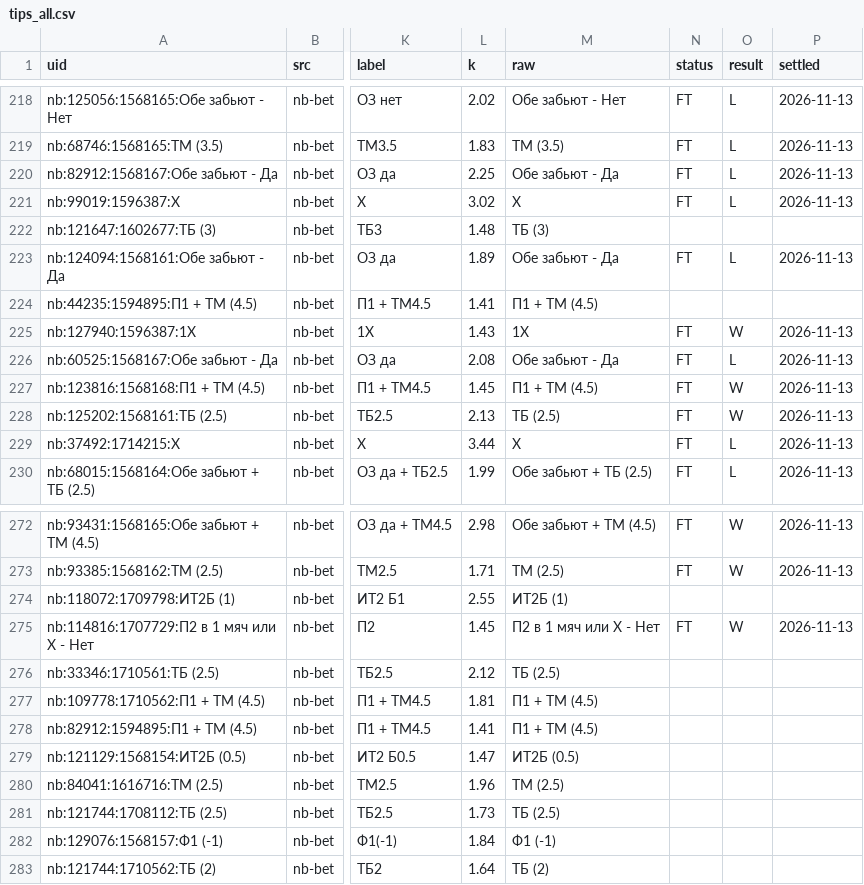
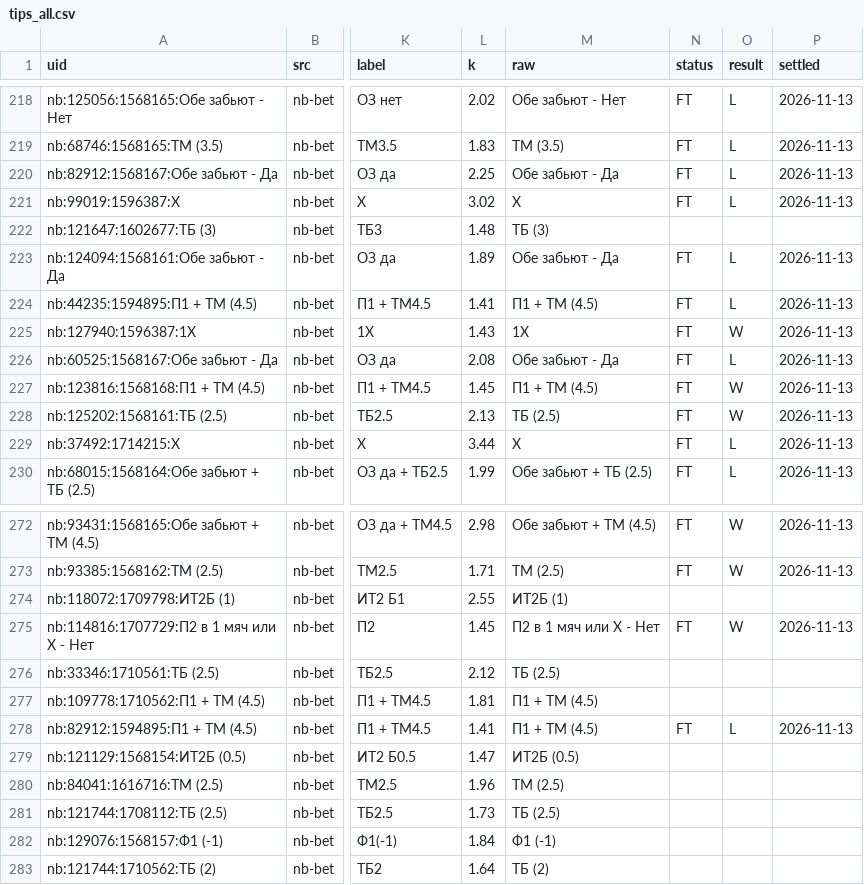
Before and after one commit to vassoffat-cell/tennisbot, a CSV file: football/data/tips/tips_all.csv, drawn as a sheet; only a part is shown, gaps mark what is left out; the diff names each change by its address in the sheet, - before the commit and + after, or states it on an @@ line.

Commit message:
Football data 2026-11-13

```diff
--- a/football/data/tips/tips_all.csv
+++ b/football/data/tips/tips_all.csv
-N224 (status): (empty)
+N224 (status): FT
-O224 (result): (empty)
+O224 (result): L
-P224 (settled): (empty)
+P224 (settled): 2026-11-13
-N278 (status): (empty)
+N278 (status): FT
-O278 (result): (empty)
+O278 (result): L
-P278 (settled): (empty)
+P278 (settled): 2026-11-13
```
Also changed, not shown: 3 other files.
